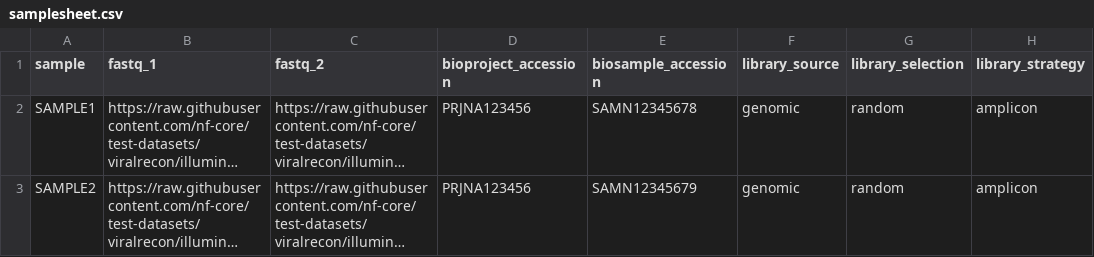
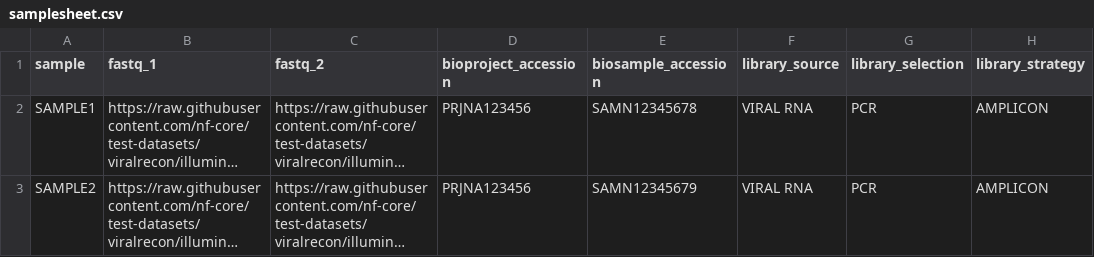
Before and after one commit to phac-nml/submitdatairidanext, a CSV file: assets/samplesheet.csv, drawn as a sheet; long unchanged cells end in …; the diff names each change by its address in the sheet, - before the commit and + after, or states it on an @@ line.

Commit message:
implement collecting libraray attributes from samplesheet for SRA

```diff
--- a/assets/samplesheet.csv
+++ b/assets/samplesheet.csv
-F2:F3 (library_source): genomic
+F2:F3 (library_source): VIRAL RNA
-G2:G3 (library_selection): random
+G2:G3 (library_selection): PCR
-H2:H3 (library_strategy): amplicon
+H2:H3 (library_strategy): AMPLICON
```
Also changed, not shown: 6 other files.
